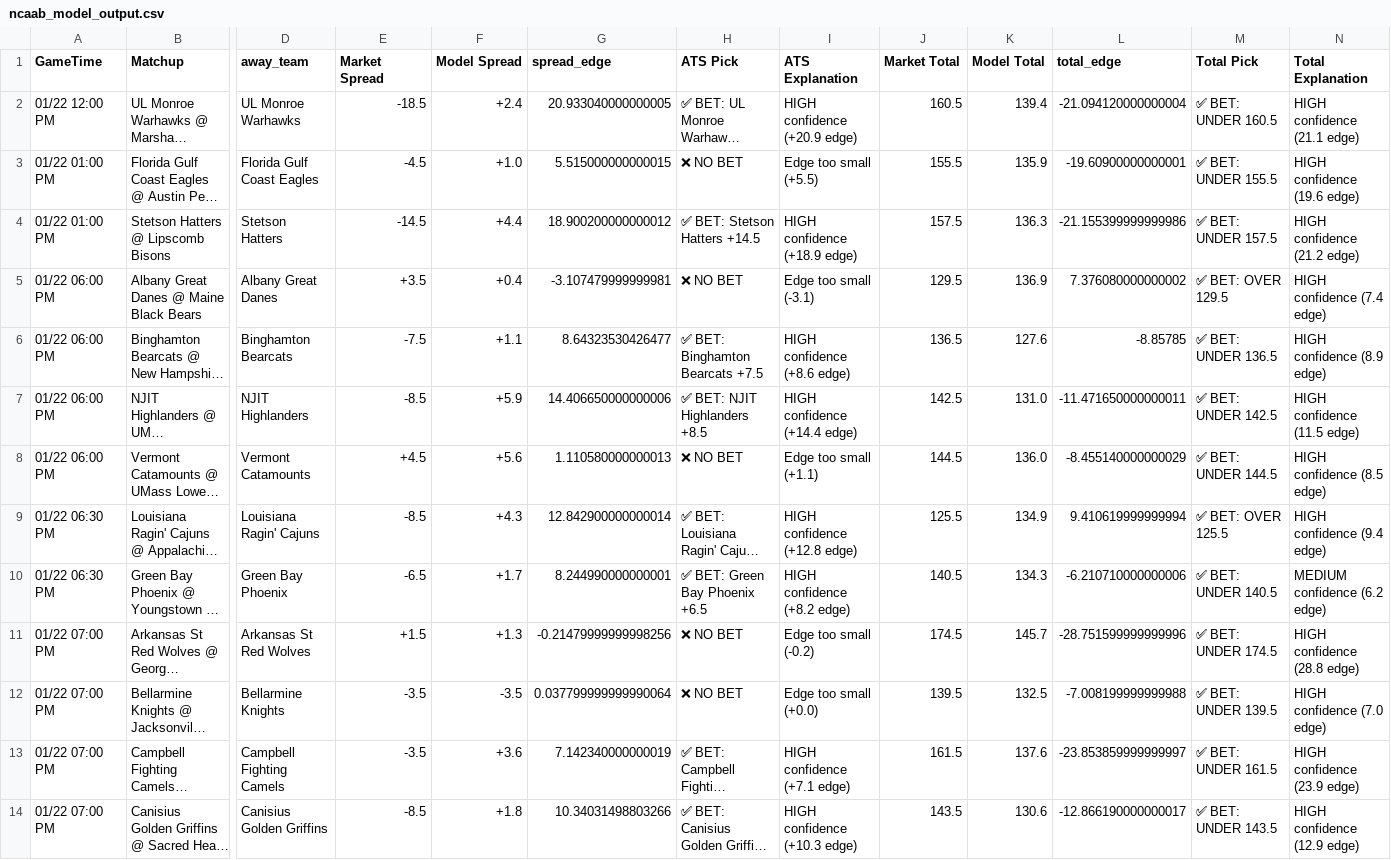
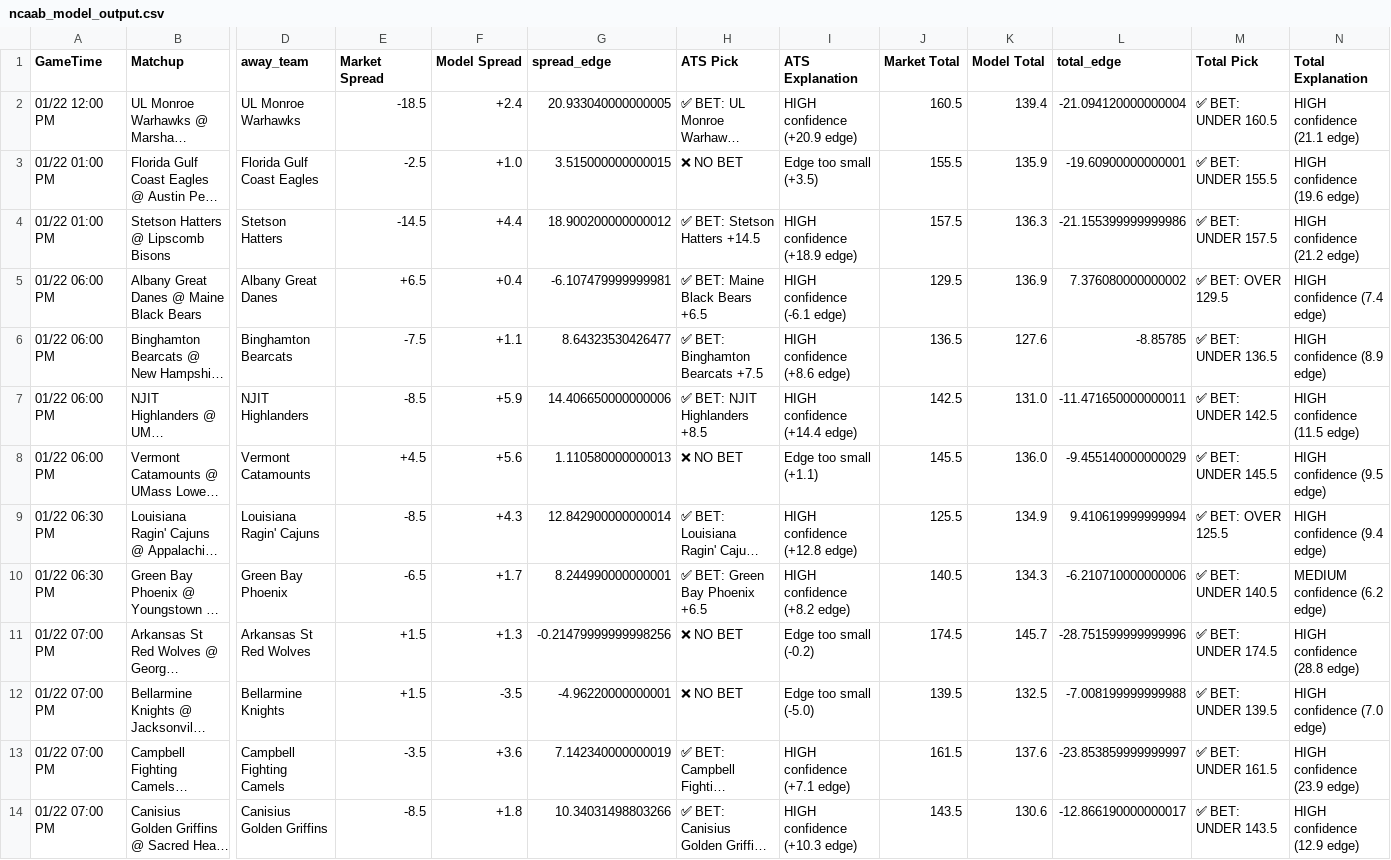
Before and after one commit to BangLetsGetIt/NBA-NCAA-Betting-Models, a CSV file: ncaa/ncaab_model_output.csv, drawn as a sheet; only a part is shown, gaps mark what is left out; long unchanged cells end in …; the diff names each change by its address in the sheet, - before the commit and + after, or states it on an @@ line.

Commit message:
Update model outputs - 2026-01-22 07:07:53

```diff
--- a/ncaa/ncaab_model_output.csv
+++ b/ncaa/ncaab_model_output.csv
-E3 (Market Spread): -4.5
+E3 (Market Spread): -2.5
-G3 (spread_edge): 5.515000000000015
+G3 (spread_edge): 3.515000000000015
-I3 (ATS Explanation): Edge too small (+5.5)
+I3 (ATS Explanation): Edge too small (+3.5)
-E5 (Market Spread): +3.5
+E5 (Market Spread): +6.5
-G5 (spread_edge): -3.107479999999981
+G5 (spread_edge): -6.107479999999981
-H5 (ATS Pick): ❌ NO BET
+H5 (ATS Pick): ✅ BET: Maine Black Bears +6.5
-I5 (ATS Explanation): Edge too small (-3.1)
+I5 (ATS Explanation): HIGH confidence (-6.1 edge)
-J8 (Market Total): 144.5
+J8 (Market Total): 145.5
-L8 (total_edge): -8.455140000000029
+L8 (total_edge): -9.455140000000029
-M8 (Total Pick): ✅ BET: UNDER 144.5
+M8 (Total Pick): ✅ BET: UNDER 145.5
-N8 (Total Explanation): HIGH confidence (8.5 edge)
+N8 (Total Explanation): HIGH confidence (9.5 edge)
-E12 (Market Spread): -3.5
+E12 (Market Spread): +1.5
-G12 (spread_edge): 0.037799999999990064
+G12 (spread_edge): -4.96220000000001
-I12 (ATS Explanation): Edge too small (+0.0)
+I12 (ATS Explanation): Edge too small (-5.0)
```
Also changed, not shown: 16 other files.
